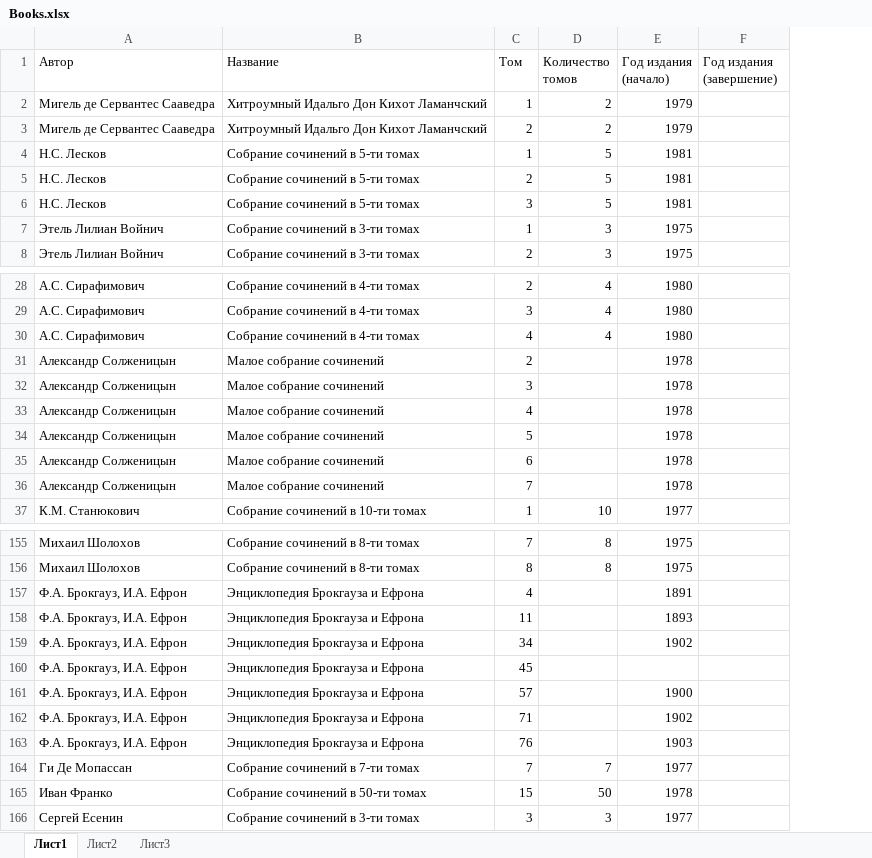
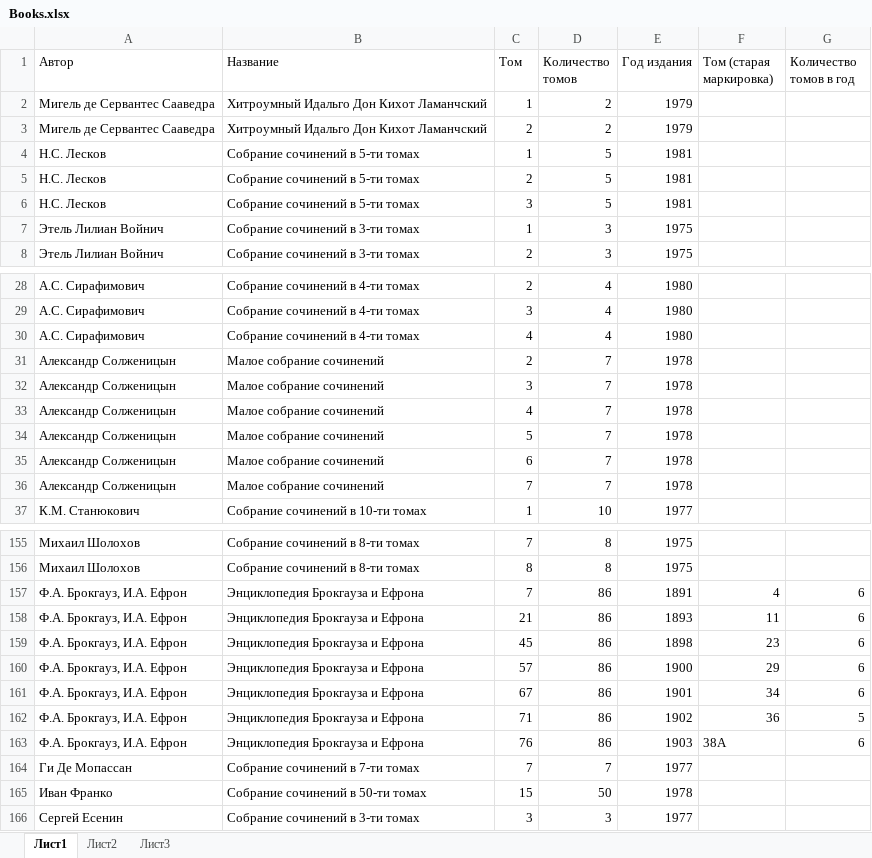
Before and after one commit to FamilyLibrary/disk-archive, an Excel workbook: disk-archive-data/xls/Books.xlsx, sheet Лист1, drawn as a sheet; only a part is shown, gaps mark what is left out; values as stored, in another font and other column widths than the file's, no borders; removed rows and columns are numbered as before the commit, all else as after; the diff covers the shown part only; the diff names each change by its address in the sheet, - before the commit and + after, or states it on an @@ line.

Commit message:
Change xsl file with books information

```diff
--- a/disk-archive-data/xls/Books.xlsx (sheet Лист1)
+++ b/disk-archive-data/xls/Books.xlsx (sheet Лист1)
-column F (Год издания (завершение)), empty
+column F (Том (старая маркировка)), rows 157-160: 4 | 11 | 23 | 29; rows 162-163: 36 | 38A
+column G (Количество томов в год), rows 157-160: all 6; rows 162-163: 5 | 6
-E1: Год издания (начало)
+E1: Год издания
-D31:D36 (Количество томов): (empty)
+D31:D36 (Количество томов): 7
-C157 (Том): 4
+C157 (Том): 7
-D157:D158 (Количество томов): (empty)
+D157:D158 (Количество томов): 86
-C158 (Том): 11
+C158 (Том): 21
-row 159: Ф.А. Брокгауз, И.А. Ефрон | Энциклопедия Брокгауза и Ефрона | 34 |  | 1902
-D159:D160 (Количество томов): (empty)
+D159:D160 (Количество томов): 86
-E159 (Год издания): (empty)
+E159 (Год издания): 1898
+row 161: Ф.А. Брокгауз, И.А. Ефрон | Энциклопедия Брокгауза и Ефрона | 67 | 86 | 1901 | 34 | 6
-D162:D163 (Количество томов): (empty)
+D162:D163 (Количество томов): 86
```
Also changed, not shown: 6 edited cells elsewhere in this sheet.
